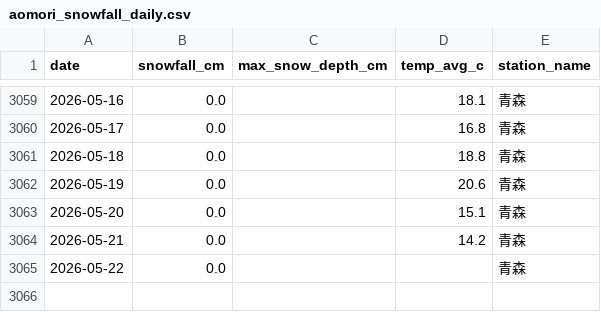
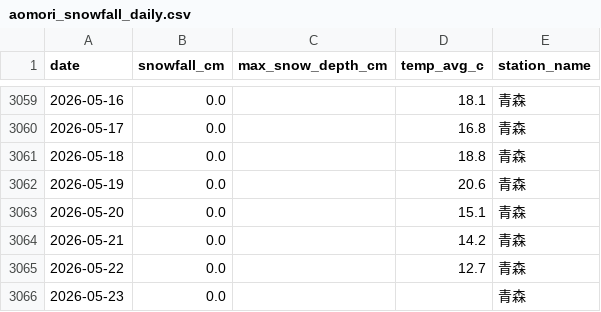
Before and after one commit to 98wrvgxrn9-ctrl/aomori-snow-tracker, a CSV file: data/raw/fms/by_prefecture/aomori_snowfall_daily.csv, drawn as a sheet; only a part is shown, gaps mark what is left out.

```diff
--- a/data/raw/fms/by_prefecture/aomori_snowfall_daily.csv
+++ b/data/raw/fms/by_prefecture/aomori_snowfall_daily.csv
@@ -3064,2 +3064,3 @@
 2026-05-21,0.0,,14.2,青森
-2026-05-22,0.0,,,青森
+2026-05-22,0.0,,12.7,青森
+2026-05-23,0.0,,,青森
```
Also changed, not shown: data/processed/fms/aomori_snowfall_daily.csv, data/processed/fms/fms_posts_vs_snowfall_daily.csv, 1 other file.
